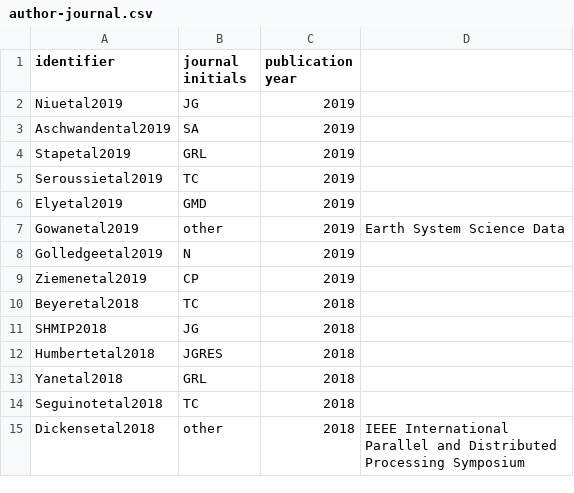
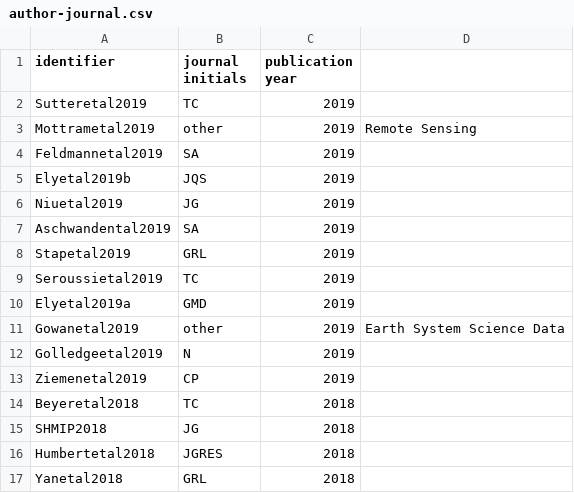
Before and after one commit to pism/misc, a CSV file: author-journal.csv, drawn as a sheet; only a part is shown; the shorter side is filled out with more unchanged rows.

Commit message:
update journal database

```diff
--- a/author-journal.csv
+++ b/author-journal.csv
@@ -1,2 +1,6 @@
 identifier,journal initials,publication year
+Sutteretal2019,TC,2019
+Mottrametal2019,other,2019,"Remote Sensing"
+Feldmannetal2019,SA,2019
+Elyetal2019b,JQS,2019
 Niuetal2019,JG,2019
@@ -5,3 +9,3 @@ Stapetal2019,GRL,2019
 Seroussietal2019,TC,2019
-Elyetal2019,GMD,2019
+Elyetal2019a,GMD,2019
 Gowanetal2019,other,2019,"Earth System Science Data"
```
